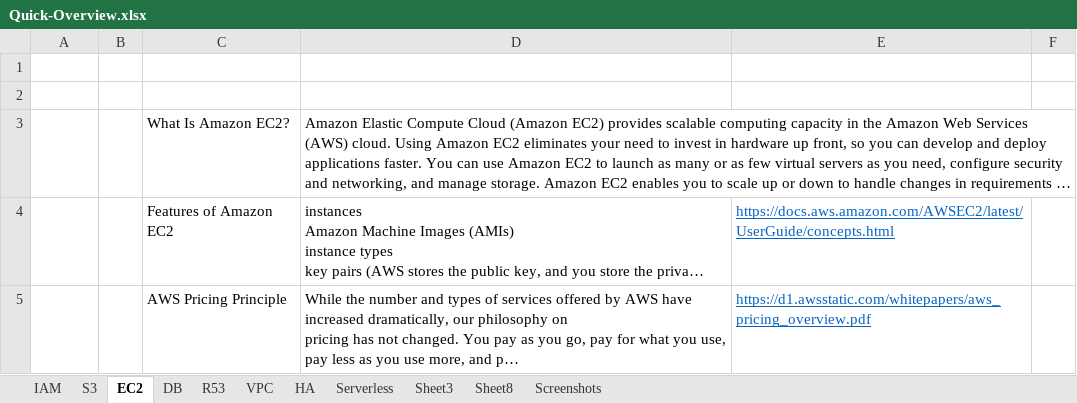
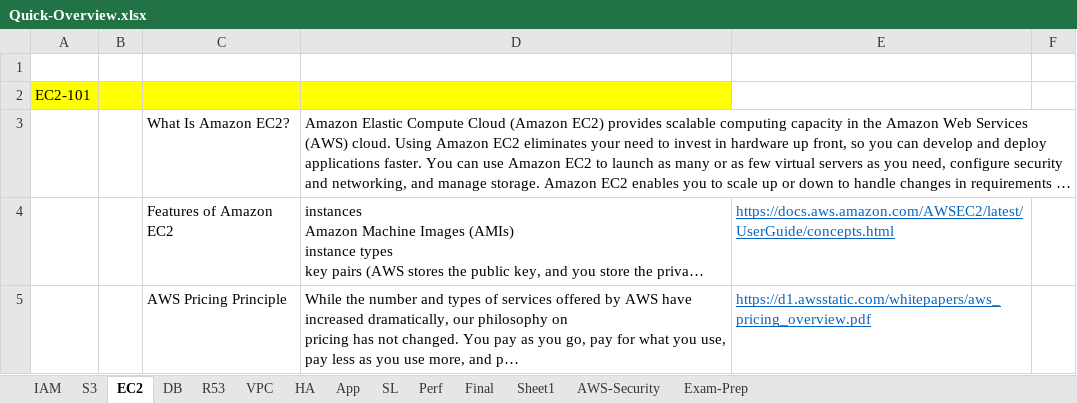
Before and after one commit to ashokmahdev/aws-docs, an Excel workbook: Quick-Overview.xlsx, sheet EC2, drawn as a sheet; only a part is shown; long unchanged cells end in …; values as stored, in another font and other column widths than the file's, no borders; the diff covers the shown part only; the diff names each change by its address in the sheet, - before the commit and + after, or states it on an @@ line.

```diff
--- a/Quick-Overview.xlsx (sheet EC2)
+++ b/Quick-Overview.xlsx (sheet EC2)
-sheet tab: Serverless
+sheet tab: SL
-sheet tab: Sheet3
-sheet tab: Sheet8
-sheet tab: Screenshots
+sheet tab: App
+sheet tab: Perf
+sheet tab: Final
+sheet tab: Sheet1
+sheet tab: AWS-Security
+sheet tab: Exam-Prep
-A2: (empty)
+A2: EC2-101
-A2:D2 fill: none
+A2:D2 fill: #FFFF00
```
Also changed, not shown: 49 added rows, 9 removed rows, 11 moved rows and 3 edited cells elsewhere in this sheet, sheet S3, sheet IAM, sheet DB, sheet R53, sheet VPC, charts or pictures, 4 other files.
